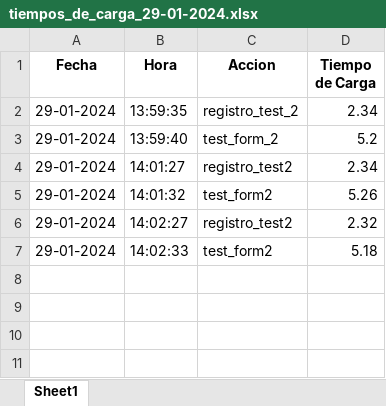
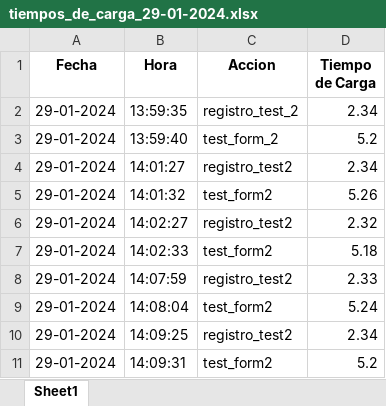
Before and after one commit to smavodev/playwright_python_evolta, an Excel workbook: tiempos_de_carga_29-01-2024.xlsx, sheet Sheet1, drawn as a sheet; values as stored, in another font and other column widths than the file's, no borders; the diff names each change by its address in the sheet, - before the commit and + after, or states it on an @@ line.

```diff
--- a/tiempos_de_carga_29-01-2024.xlsx (sheet Sheet1)
+++ b/tiempos_de_carga_29-01-2024.xlsx (sheet Sheet1)
+row 8: 29-01-2024 | 14:07:59 | registro_test2 | 2.33
+row 9: 29-01-2024 | 14:08:04 | test_form2 | 5.24
+row 10: 29-01-2024 | 14:09:25 | registro_test2 | 2.34
+row 11: 29-01-2024 | 14:09:31 | test_form2 | 5.2
```
Also changed, not shown: 2 other files.
